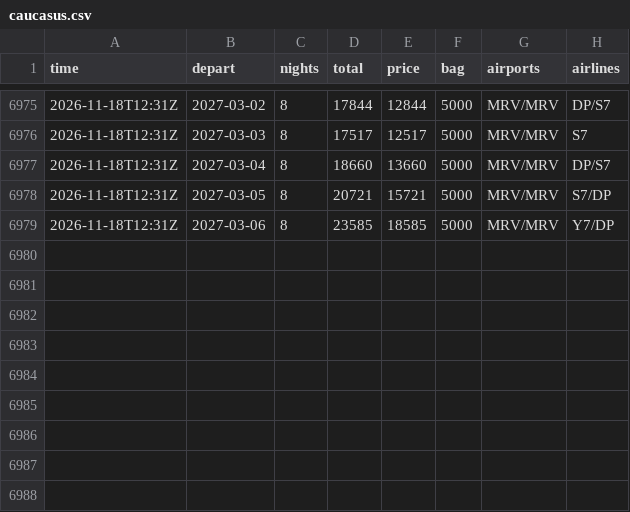
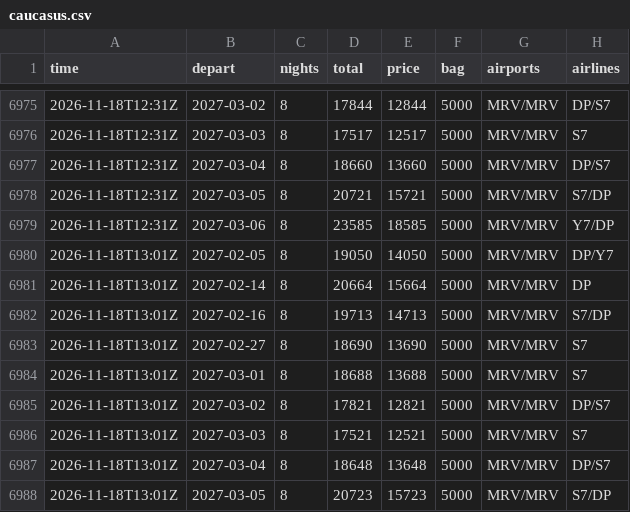
Before and after one commit to JohnLennon000/ski-tickets, a CSV file: docs/data/trips/caucasus.csv, drawn as a sheet; only a part is shown, gaps mark what is left out; the diff names each change by its address in the sheet, - before the commit and + after, or states it on an @@ line.

```diff
--- a/docs/data/trips/caucasus.csv
+++ b/docs/data/trips/caucasus.csv
+row 6980: 2026-11-18T13:01Z | 2027-02-05 | 8 | 19050 | 14050 | 5000 | MRV/MRV | DP/Y7
+row 6981: 2026-11-18T13:01Z | 2027-02-14 | 8 | 20664 | 15664 | 5000 | MRV/MRV | DP
+row 6982: 2026-11-18T13:01Z | 2027-02-16 | 8 | 19713 | 14713 | 5000 | MRV/MRV | S7/DP
+row 6983: 2026-11-18T13:01Z | 2027-02-27 | 8 | 18690 | 13690 | 5000 | MRV/MRV | S7
+row 6984: 2026-11-18T13:01Z | 2027-03-01 | 8 | 18688 | 13688 | 5000 | MRV/MRV | S7
+row 6985: 2026-11-18T13:01Z | 2027-03-02 | 8 | 17821 | 12821 | 5000 | MRV/MRV | DP/S7
+row 6986: 2026-11-18T13:01Z | 2027-03-03 | 8 | 17521 | 12521 | 5000 | MRV/MRV | S7
+row 6987: 2026-11-18T13:01Z | 2027-03-04 | 8 | 18648 | 13648 | 5000 | MRV/MRV | DP/S7
+row 6988: 2026-11-18T13:01Z | 2027-03-05 | 8 | 20723 | 15723 | 5000 | MRV/MRV | S7/DP
```
Also changed, not shown: docs/data/best.csv, docs/data/trips/gorny.csv, 6 other files.
